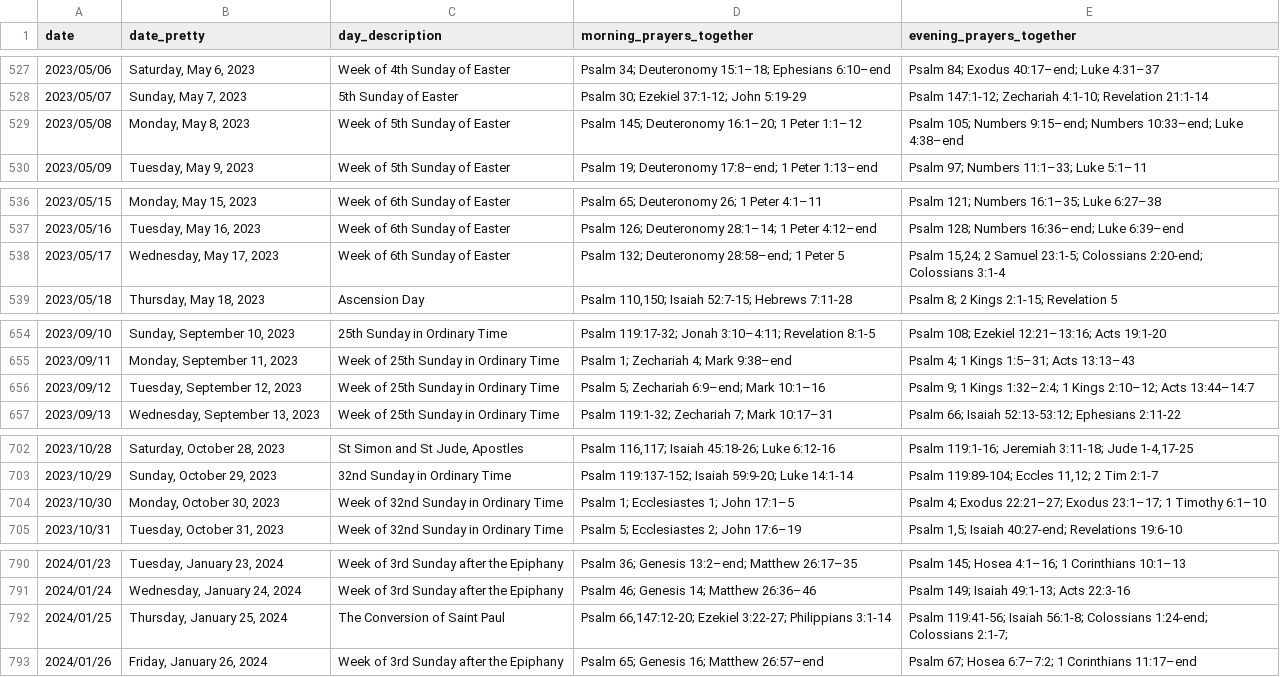
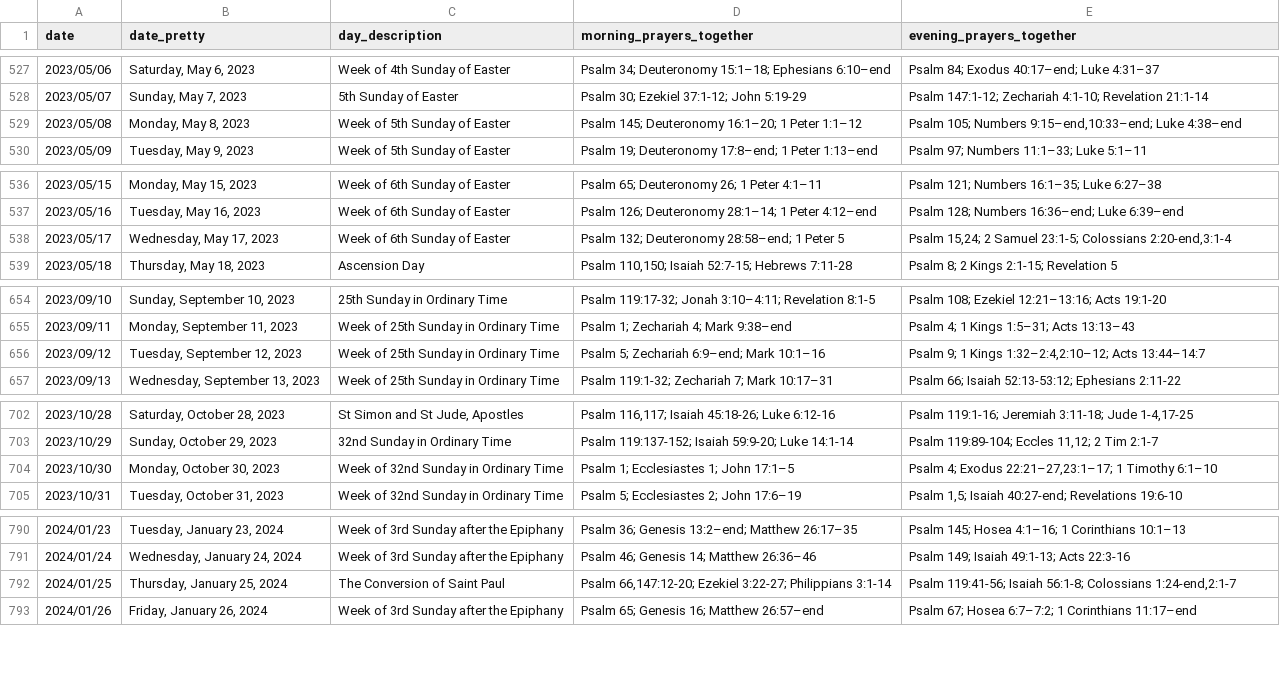
Before and after one commit to isabel-anastasiadis/lectionary, a CSV file: ReadingsBuilder/ReadingsBuilder/Data/Result/PreviousResults.csv, drawn as a sheet; only a part is shown, gaps mark what is left out; the diff covers the shown part only; the diff names each change by its address in the sheet, - before the commit and + after, or states it on an @@ line.

```diff
--- a/ReadingsBuilder/ReadingsBuilder/Data/Result/PreviousResults.csv
+++ b/ReadingsBuilder/ReadingsBuilder/Data/Result/PreviousResults.csv
-E529 (evening_prayers_together): …105; Numbers 9:15–end; Numbers 10:33–end; Luke 4:38–end
+E529 (evening_prayers_together): …105; Numbers 9:15–end,10:33–end; Luke 4:38–end
-E538 (evening_prayers_together): …23:1-5; Colossians 2:20-end; Colossians 3:1-4
+E538 (evening_prayers_together): …23:1-5; Colossians 2:20-end,3:1-4
-E656 (evening_prayers_together): …1 Kings 1:32–2:4; 1 Kings 2:10–12; Acts 13:44–14:7
+E656 (evening_prayers_together): …1 Kings 1:32–2:4,2:10–12; Acts 13:44–14:7
-E704 (evening_prayers_together): …4; Exodus 22:21–27; Exodus 23:1–17; 1 Timothy…
+E704 (evening_prayers_together): …4; Exodus 22:21–27,23:1–17; 1 Timothy…
-E792 (evening_prayers_together): …56:1-8; Colossians 1:24-end; Colossians 2:1-7;
+E792 (evening_prayers_together): …56:1-8; Colossians 1:24-end,2:1-7
```
Also changed, not shown: 12 edited cells elsewhere in this file, 4 other files.
